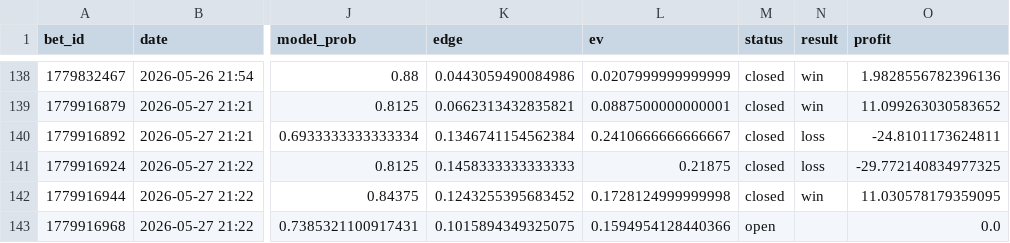
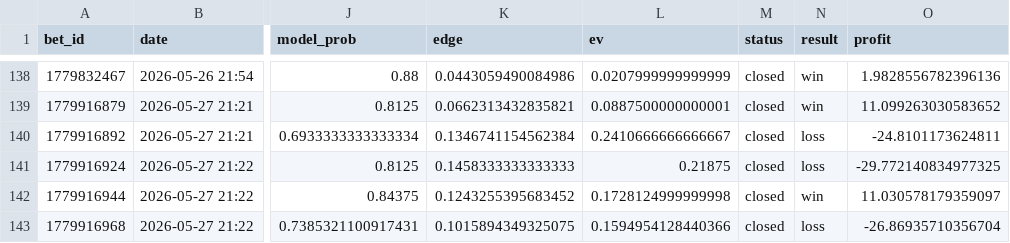
Before and after one commit to narvall018/tennis_modele, a CSV file: bets/users/narvall018/tennis/bets.csv, drawn as a sheet; only a part is shown, gaps mark what is left out; the diff names each change by its address in the sheet, - before the commit and + after, or states it on an @@ line.

Commit message:
chore: update bets/users/narvall018/tennis/bets.csv

```diff
--- a/bets/users/narvall018/tennis/bets.csv
+++ b/bets/users/narvall018/tennis/bets.csv
-O142 (profit): 11.030578179359095
+O142 (profit): 11.030578179359097
-M143 (status): open
+M143 (status): closed
-N143 (result): (empty)
+N143 (result): loss
-O143 (profit): 0.0
+O143 (profit): -26.86935710356704
```
